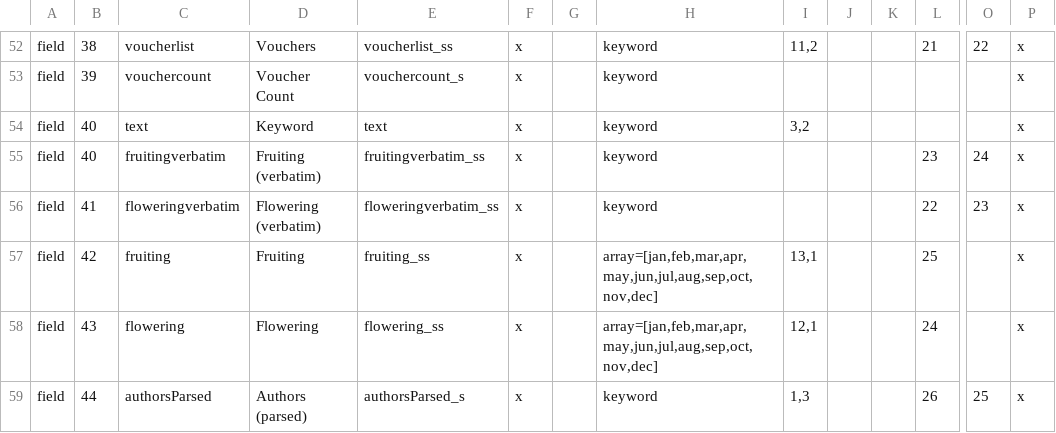
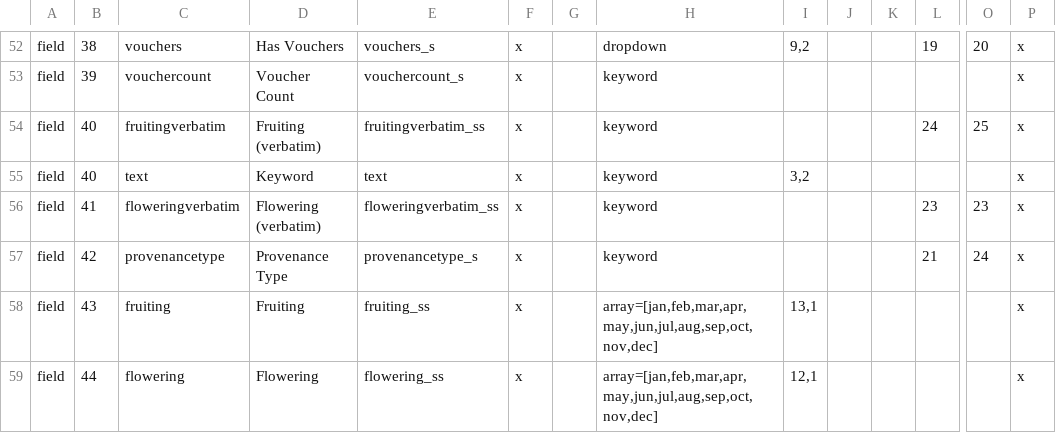
Before and after one commit to zhang-yanan/botgarden_project, a CSV file: search/plantinfo.csv, drawn as a sheet; only a part is shown, gaps mark what is left out; removed rows and columns are numbered as before the commit, all else as after; rows hold the shown columns only; the diff covers the shown part only; the diff names each change by its address in the sheet, - before the commit and + after, or states it on an @@ line.

Commit message:
DJAN-28: add provenance type to portal

```diff
--- a/search/plantinfo.csv
+++ b/search/plantinfo.csv
-C52: voucherlist
+C52: vouchers
-D52: Vouchers
+D52: Has Vouchers
-E52: voucherlist_ss
+E52: vouchers_s
-H52: keyword
+H52: dropdown
-I52: 11,2
+I52: 9,2
-L52: 21
+L52: 19
-O52: 22
+O52: 20
+row 54: field | 40 | fruitingverbatim | Fruiting (verbatim) | fruitingverbatim_ss | x |  | keyword |  |  |  | 24 | 25 | x
-row 55: field | 40 | fruitingverbatim | Fruiting (verbatim) | fruitingverbatim_ss | x |  | keyword |  |  |  | 23 | 24 | x
-L56: 22
+L56: 23
-C57: fruiting
+C57: provenancetype
-D57: Fruiting
+D57: Provenance Type
-E57: fruiting_ss
+E57: provenancetype_s
-H57: array=[jan,feb,mar,apr,may,jun,jul,aug,sep,oct,nov,dec]
+H57: keyword
-I57: 13,1
+I57: (empty)
-L57: 25
+L57: 21
-O57: (empty)
+O57: 24
-C58: flowering
+C58: fruiting
-D58: Flowering
+D58: Fruiting
-E58: flowering_ss
+E58: fruiting_ss
-I58: 12,1
+I58: 13,1
-L58: 24
+L58: (empty)
-C59: authorsParsed
+C59: flowering
-D59: Authors (parsed)
+D59: Flowering
-E59: authorsParsed_s
+E59: flowering_ss
-H59: keyword
+H59: array=[jan,feb,mar,apr,may,jun,jul,aug,sep,oct,nov,dec]
-I59: 1,3
+I59: 12,1
-L59: 26
+L59: (empty)
-O59: 25
+O59: (empty)
```
Also changed, not shown: 1 added row and 90 edited cells elsewhere in this file, 2 other files.
